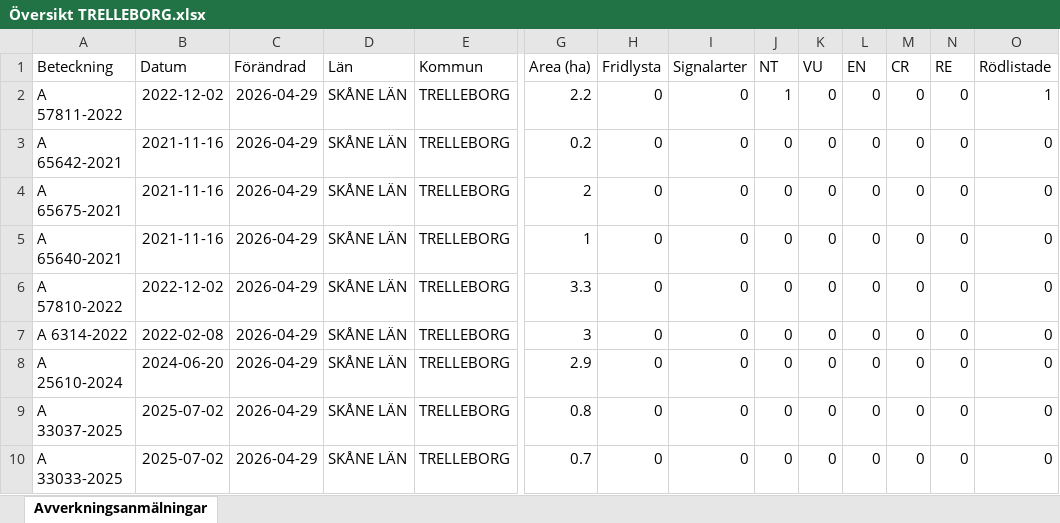
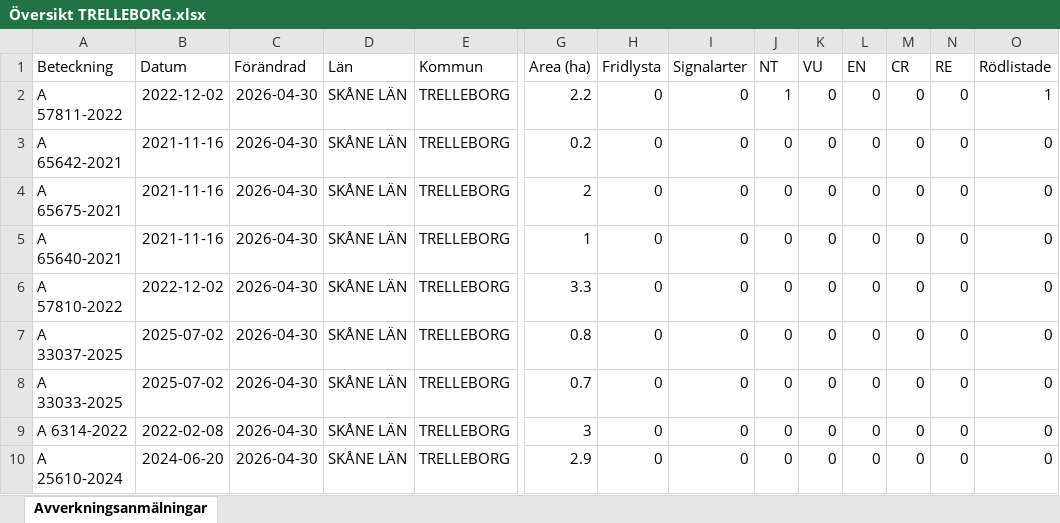
Before and after one commit to klasma/Logging_1287, an Excel workbook: Översikt TRELLEBORG.xlsx, sheet Avverkningsanmälningar, drawn as a sheet; only a part is shown, gaps mark what is left out; values as stored, in another font and other column widths than the file's, no borders; removed rows and columns are numbered as before the commit, all else as after; rows hold the shown columns only; the diff names each change by its address in the sheet, - before the commit and + after, or states it on an @@ line.

```diff
--- a/Översikt TRELLEBORG.xlsx (sheet Avverkningsanmälningar)
+++ b/Översikt TRELLEBORG.xlsx (sheet Avverkningsanmälningar)
-C2:C6 (Förändrad): 2026-04-29
+C2:C6 (Förändrad): 2026-04-30
-row 7: A 6314-2022 | 2022-02-08 | 2026-04-29 | SKÅNE LÄN | TRELLEBORG | 3 | 0 | 0 | 0 | 0 | 0 | 0 | 0 | 0
-row 8: A 25610-2024 | 2024-06-20 | 2026-04-29 | SKÅNE LÄN | TRELLEBORG | 2.9 | 0 | 0 | 0 | 0 | 0 | 0 | 0 | 0
-C7:C8 (Förändrad): 2026-04-29
+C7:C8 (Förändrad): 2026-04-30
+row 9: A 6314-2022 | 2022-02-08 | 2026-04-30 | SKÅNE LÄN | TRELLEBORG | 3 | 0 | 0 | 0 | 0 | 0 | 0 | 0 | 0
+row 10: A 25610-2024 | 2024-06-20 | 2026-04-30 | SKÅNE LÄN | TRELLEBORG | 2.9 | 0 | 0 | 0 | 0 | 0 | 0 | 0 | 0
```
Also changed, not shown: artfynd/A 57811-2022 artfynd.xlsx, 5 other files.
